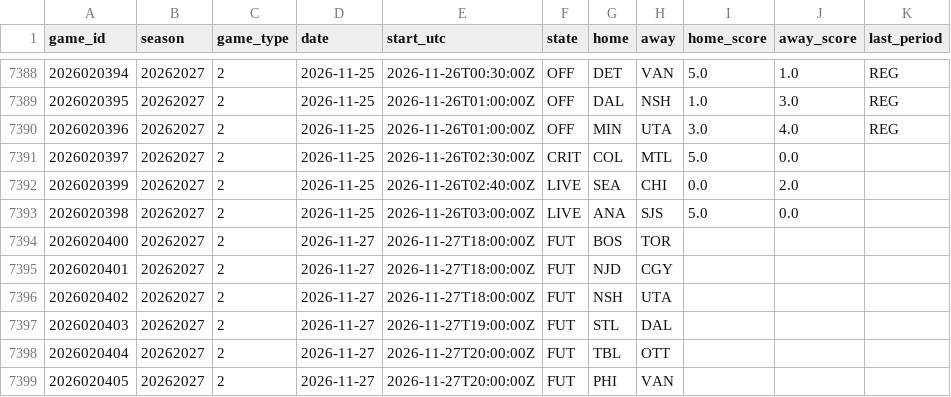
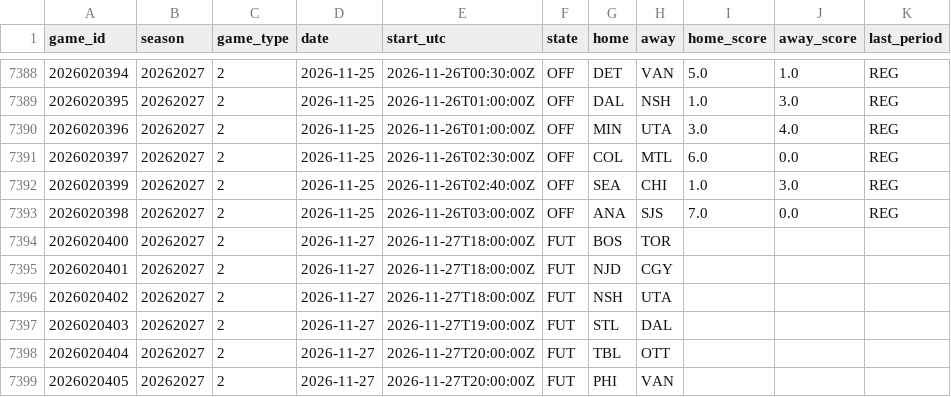
Before and after one commit to 88jackcarr/NHL-odds-betting, a CSV file: data/games.csv, drawn as a sheet; only a part is shown, gaps mark what is left out.

```diff
--- a/data/games.csv
+++ b/data/games.csv
@@ -7390,5 +7390,5 @@ game_id,season,game_type,date,start_utc,state,home,away,home_score,away_score,la
 2026020396,20262027,2,2026-11-25,2026-11-26T01:00:00Z,OFF,MIN,UTA,3.0,4.0,REG
-2026020397,20262027,2,2026-11-25,2026-11-26T02:30:00Z,CRIT,COL,MTL,5.0,0.0,
-2026020399,20262027,2,2026-11-25,2026-11-26T02:40:00Z,LIVE,SEA,CHI,0.0,2.0,
-2026020398,20262027,2,2026-11-25,2026-11-26T03:00:00Z,LIVE,ANA,SJS,5.0,0.0,
+2026020397,20262027,2,2026-11-25,2026-11-26T02:30:00Z,OFF,COL,MTL,6.0,0.0,REG
+2026020399,20262027,2,2026-11-25,2026-11-26T02:40:00Z,OFF,SEA,CHI,1.0,3.0,REG
+2026020398,20262027,2,2026-11-25,2026-11-26T03:00:00Z,OFF,ANA,SJS,7.0,0.0,REG
 2026020400,20262027,2,2026-11-27,2026-11-27T18:00:00Z,FUT,BOS,TOR,,,
```
Also changed, not shown: data/bets.csv, data/goalie_games.csv, 2 other files.
